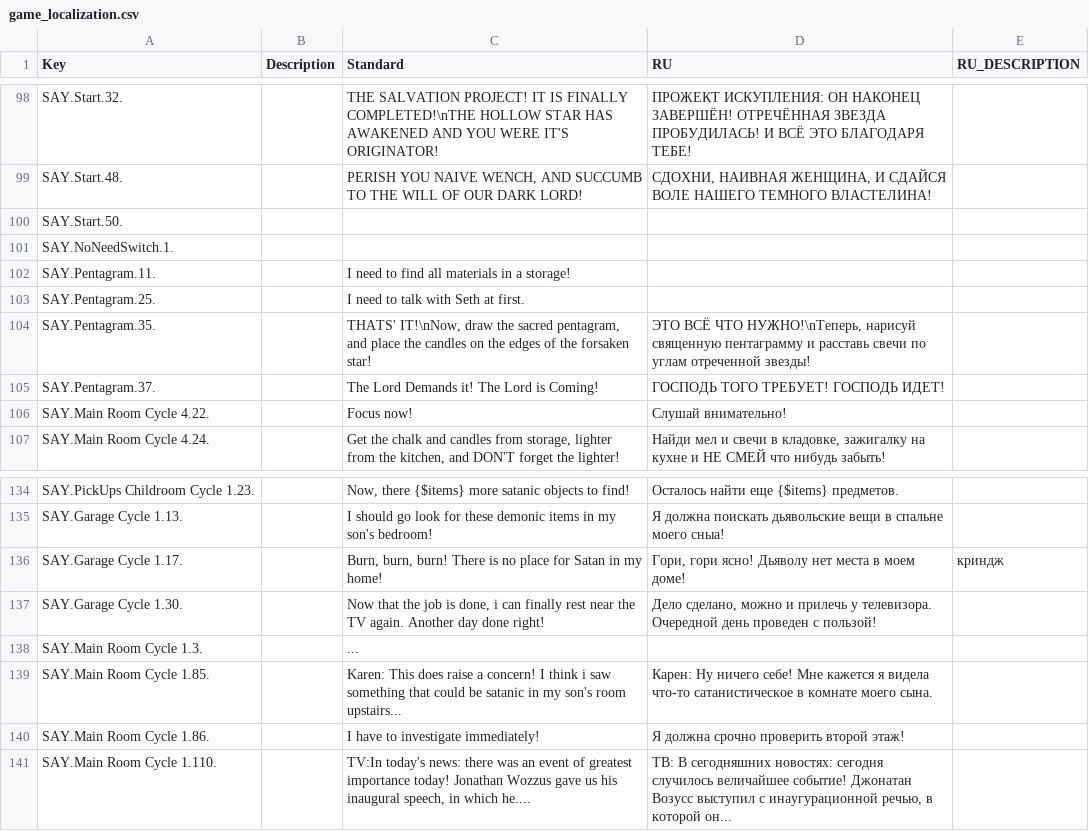
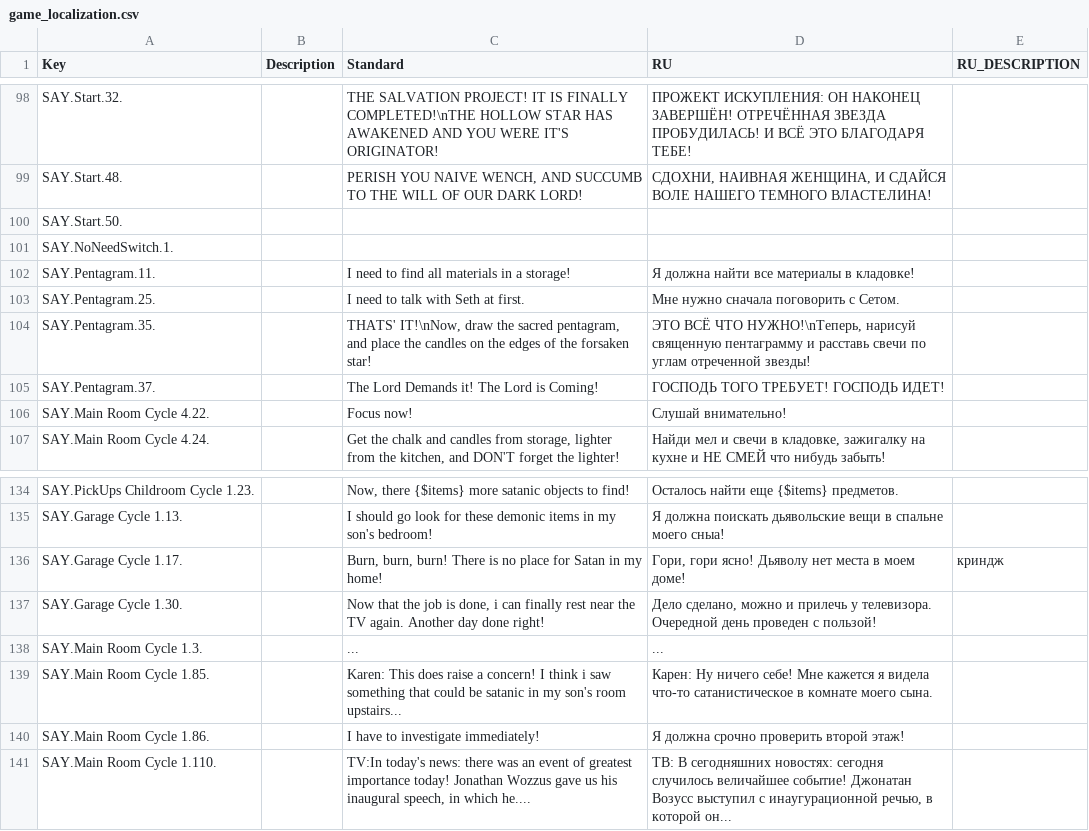
Before and after one commit to LenatDeririnc/SalvationProject_2021, a CSV file: Assets/Localization/game_localization.csv, drawn as a sheet; only a part is shown, gaps mark what is left out; the diff covers the shown part only.

```diff
--- a/Assets/Localization/game_localization.csv
+++ b/Assets/Localization/game_localization.csv
@@ -101,4 +101,4 @@ SAY.Start.50.,,,,
 SAY.NoNeedSwitch.1.,,,,
-SAY.Pentagram.11.,,I need to find all materials in a storage!,,
-SAY.Pentagram.25.,,I need to talk with Seth at first.,,
+SAY.Pentagram.11.,,I need to find all materials in a storage!,Я должна найти все материалы в кладовке!,
+SAY.Pentagram.25.,,I need to talk with Seth at first.,Мне нужно сначала поговорить с Сетом.,
 SAY.Pentagram.35.,,"THATS' IT!\nNow, draw the sacred pentagram, and place the candles on the edges of the forsaken star!","ЭТО ВСЁ ЧТО НУЖНО!\nТеперь, нарисуй священную пентаграмму и расставь свечи по углам отреченной звезды!",
@@ -137,3 +137,3 @@ SAY.Garage Cycle 1.17.,,"Burn, burn, burn! There is no place for Satan in my hom
 SAY.Garage Cycle 1.30.,,"Now that the job is done, i can finally rest near the TV again. Another day done right!","Дело сделано, можно и прилечь у телевизора. Очередной день проведен с пользой!",
-SAY.Main Room Cycle 1.3.,,...,,
+SAY.Main Room Cycle 1.3.,,...,...,
 SAY.Main Room Cycle 1.85.,,Karen: This does raise a concern! I think i saw something that could be satanic in my son's room upstairs...,Карен: Ну ничего себе! Мне кажется я видела что-то сатанистическое в комнате моего сына.,
```
Also changed, not shown: 30 edited cells elsewhere in this file, 47 other files.
